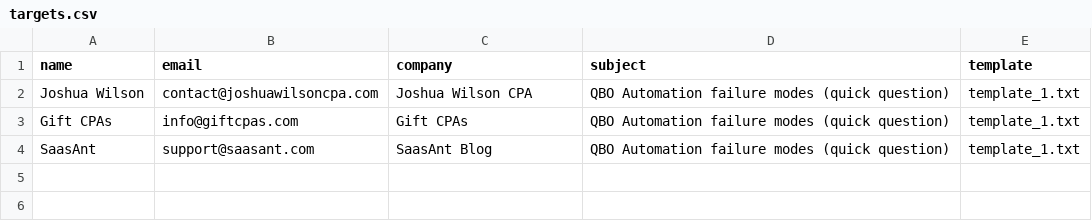
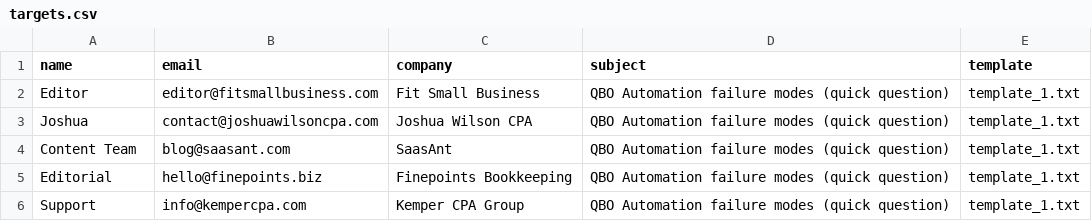
Before and after one commit to SafetyMNGMNT/qbo-stack-advisor, a CSV file: outreach_outbox/targets.csv, drawn as a sheet.

Commit message:
chore: queue 5 new prospect targets for Layer 2 asset outreach

```diff
--- a/outreach_outbox/targets.csv
+++ b/outreach_outbox/targets.csv
@@ -1,4 +1,6 @@
 name,email,company,subject,template
-Joshua Wilson,contact@joshuawilsoncpa.com,Joshua Wilson CPA,"QBO Automation failure modes (quick question)",template_1.txt
-Gift CPAs,info@giftcpas.com,Gift CPAs,"QBO Automation failure modes (quick question)",template_1.txt
-SaasAnt,support@saasant.com,SaasAnt Blog,"QBO Automation failure modes (quick question)",template_1.txt
+Editor,editor@fitsmallbusiness.com,Fit Small Business,"QBO Automation failure modes (quick question)",template_1.txt
+Joshua,contact@joshuawilsoncpa.com,Joshua Wilson CPA,"QBO Automation failure modes (quick question)",template_1.txt
+Content Team,blog@saasant.com,SaasAnt,"QBO Automation failure modes (quick question)",template_1.txt
+Editorial,hello@finepoints.biz,Finepoints Bookkeeping,"QBO Automation failure modes (quick question)",template_1.txt
+Support,info@kempercpa.com,Kemper CPA Group,"QBO Automation failure modes (quick question)",template_1.txt
```
